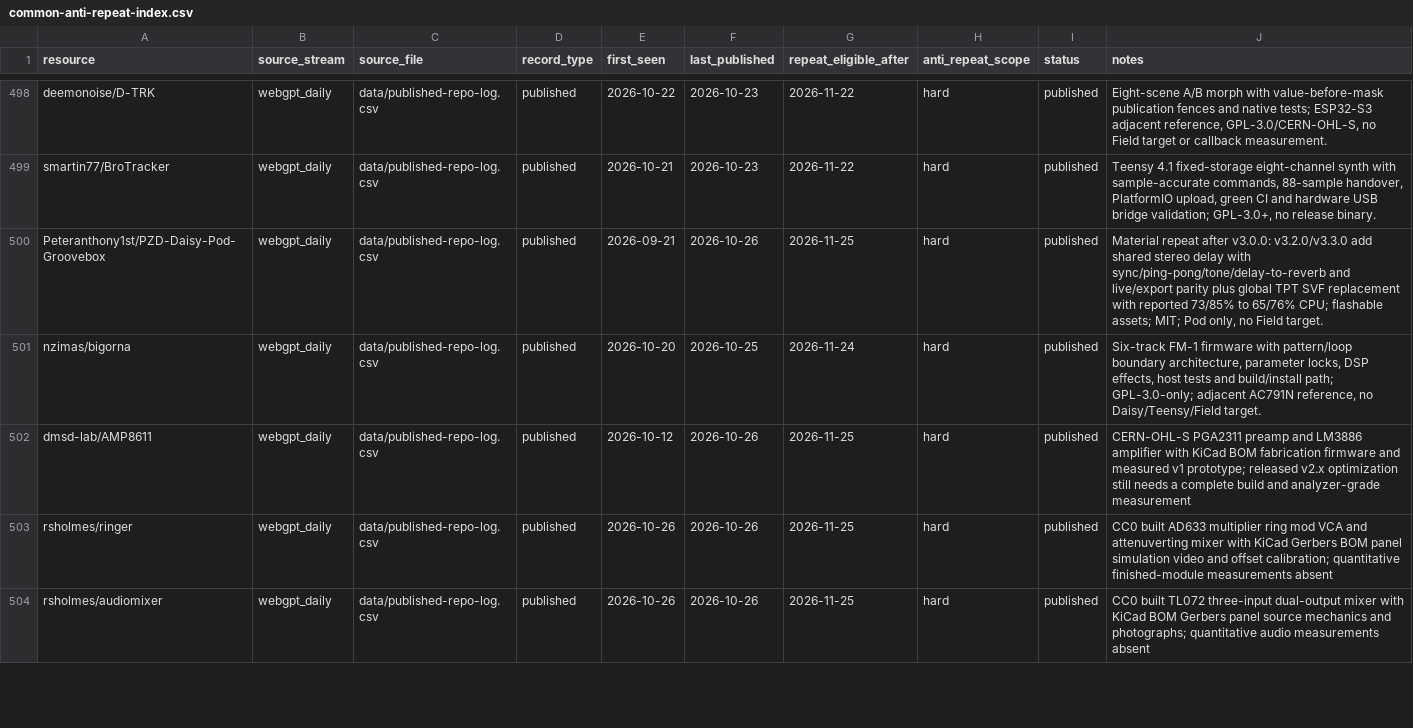
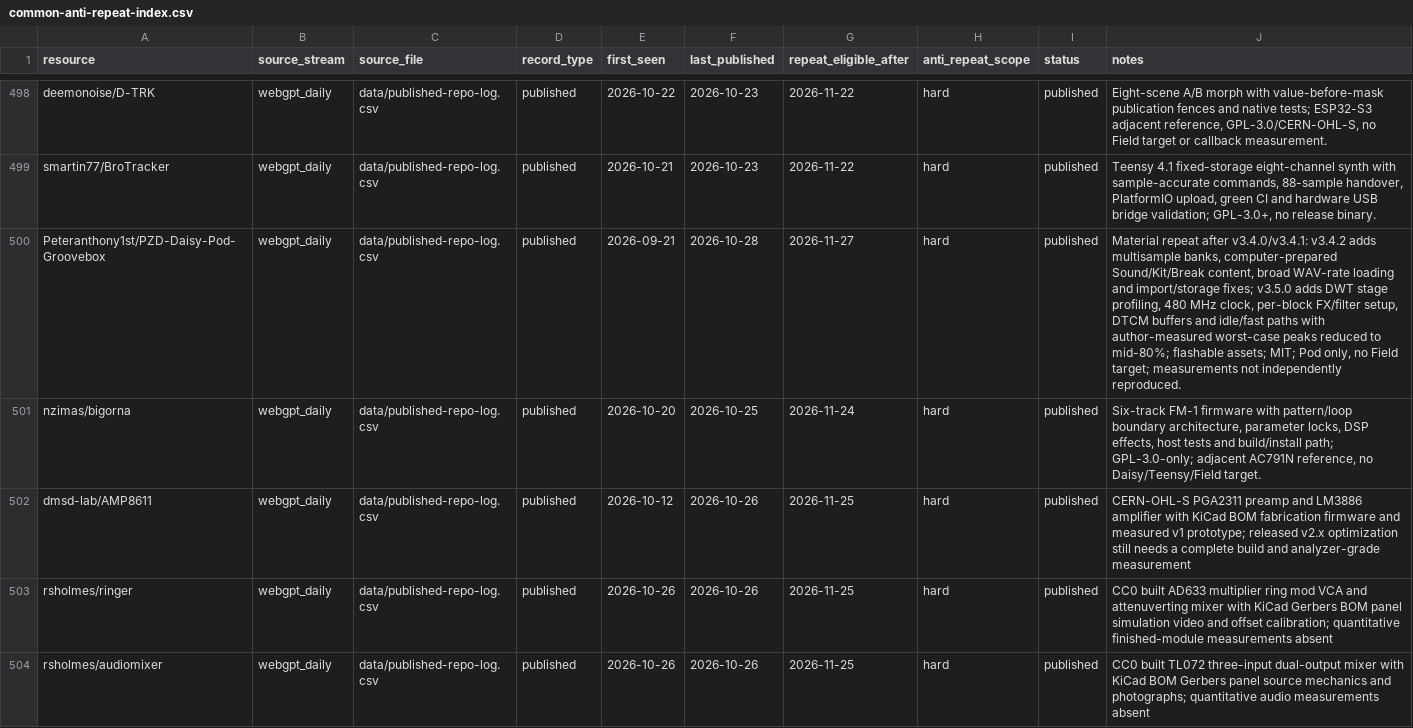
Before and after one commit to Denys/embedded-audio-mine, a CSV file: data/common-anti-repeat-index.csv, drawn as a sheet; only a part is shown, gaps mark what is left out.

```diff
--- a/data/common-anti-repeat-index.csv
+++ b/data/common-anti-repeat-index.csv
@@ -499,3 +499,3 @@ deemonoise/D-TRK,webgpt_daily,data/published-repo-log.csv,published,2026-10-22,2
 smartin77/BroTracker,webgpt_daily,data/published-repo-log.csv,published,2026-10-21,2026-10-23,2026-11-22,hard,published,"Teensy 4.1 fixed-storage eight-channel synth with sample-accurate commands, 88-sample handover, PlatformIO upload, green CI and hardware USB bridge validation; GPL-3.0+, no release binary."
-Peteranthony1st/PZD-Daisy-Pod-Groovebox,webgpt_daily,data/published-repo-log.csv,published,2026-09-21,2026-10-26,2026-11-25,hard,published,"Material repeat after v3.0.0: v3.2.0/v3.3.0 add shared stereo delay with sync/ping-pong/tone/delay-to-reverb and live/export parity plus global TPT SVF replacement with reported 73/85% to 65/76% CPU; flashable assets; MIT; Pod only, no Field target."
+Peteranthony1st/PZD-Daisy-Pod-Groovebox,webgpt_daily,data/published-repo-log.csv,published,2026-09-21,2026-10-28,2026-11-27,hard,published,"Material repeat after v3.4.0/v3.4.1: v3.4.2 adds multisample banks, computer-prepared Sound/Kit/Break content, broad WAV-rate loading and import/storage fixes; v3.5.0 adds DWT stage profiling, 480 MHz clock, per-block FX/filter setup, DTCM buffers and idle/fast paths with author-measured worst-case peaks reduced to mid-80%; flashable assets; MIT; Pod only, no Field target; measurements not independently reproduced."
 nzimas/bigorna,webgpt_daily,data/published-repo-log.csv,published,2026-10-20,2026-10-25,2026-11-24,hard,published,"Six-track FM-1 firmware with pattern/loop boundary architecture, parameter locks, DSP effects, host tests and build/install path; GPL-3.0-only; adjacent AC791N reference, no Daisy/Teensy/Field target."
```
Also changed, not shown: data/hidden-gems-source-registry.csv, data/published-repo-log.csv, 3 other files.
